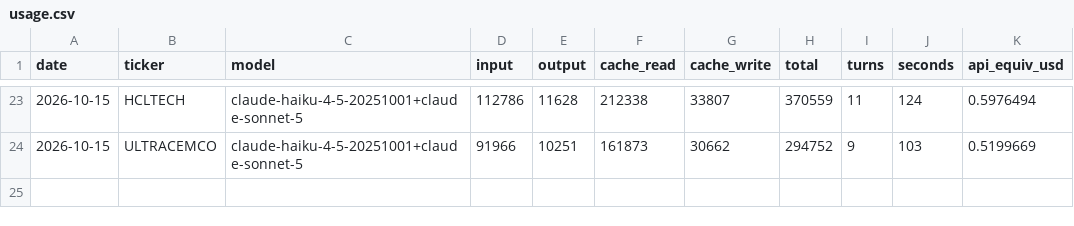
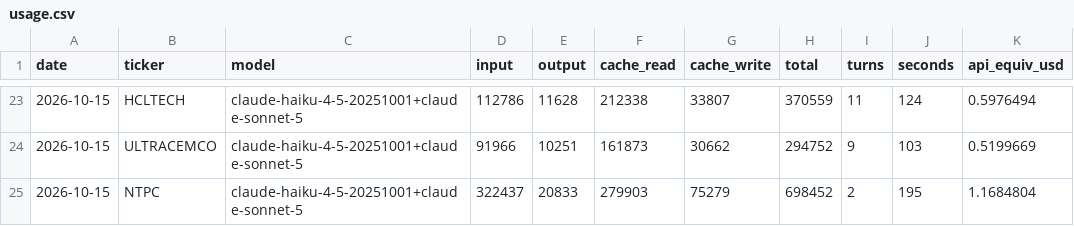
Before and after one commit to luckytechy/tickertales-stock-reports, a CSV file: logs/usage.csv, drawn as a sheet; only a part is shown, gaps mark what is left out; the diff names each change by its address in the sheet, - before the commit and + after, or states it on an @@ line.

```diff
--- a/logs/usage.csv
+++ b/logs/usage.csv
+row 25: 2026-10-15 | NTPC | claude-haiku-4-5-20251001+claude-sonnet-5 | 322437 | 20833 | 279903 | 75279 | 698452 | 2 | 195 | 1.1684804
```
Also changed, not shown: 2 other files.
